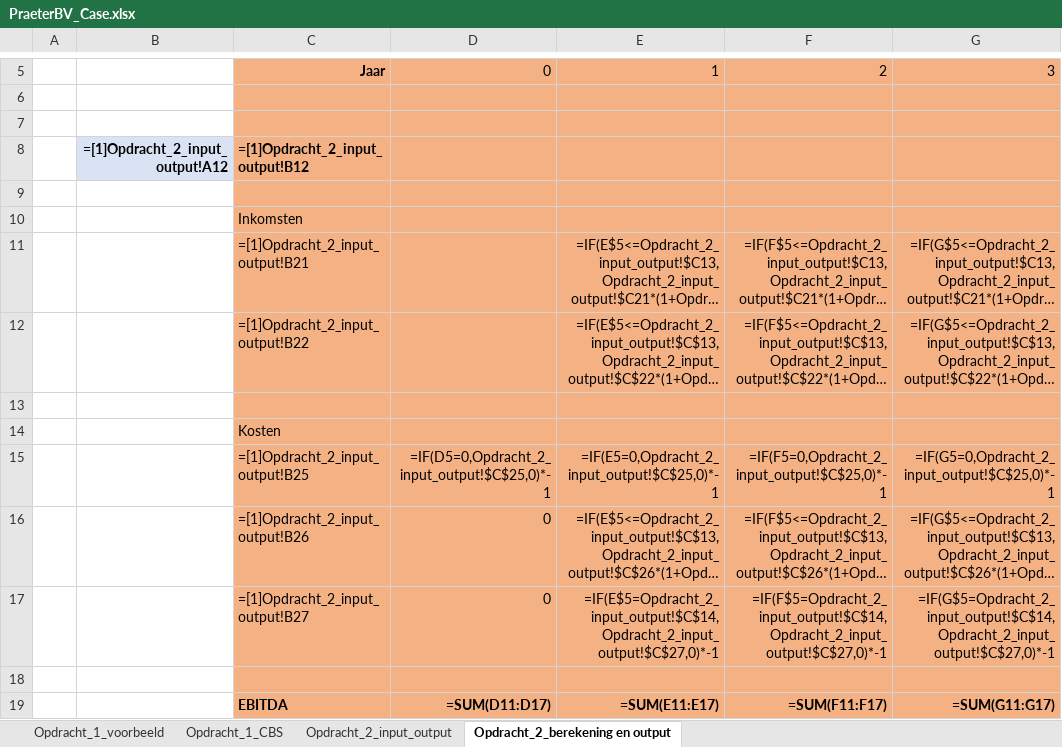
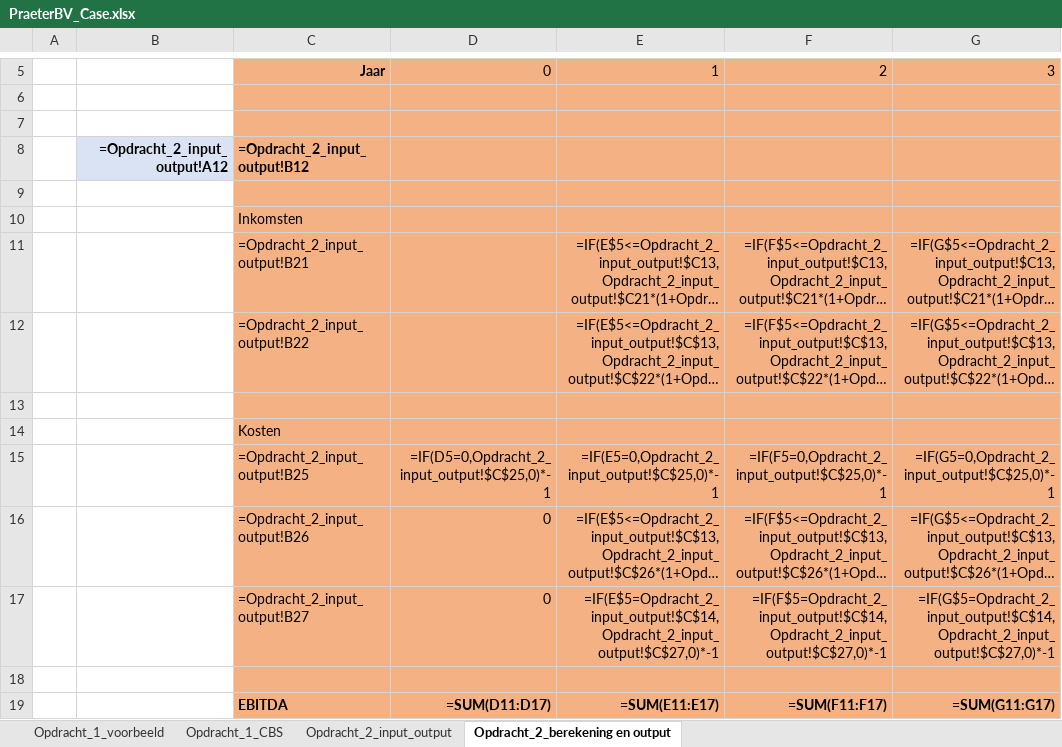
Before and after one commit to Rav-ioli/Praeter-case, an Excel workbook: PraeterBV_Case.xlsx, sheet Opdracht_2_berekening en output, drawn as a sheet; only a part is shown, gaps mark what is left out; long unchanged cells end in …; values as stored, in another font and other column widths than the file's, no borders; formulas without a stored value are shown as written; the diff names each change by its address in the sheet, - before the commit and + after, or states it on an @@ line.

Commit message:
Finalized opdracht 1

```diff
--- a/PraeterBV_Case.xlsx (sheet Opdracht_2_berekening en output)
+++ b/PraeterBV_Case.xlsx (sheet Opdracht_2_berekening en output)
-B8: =[1]Opdracht_2_input_output!A12
+B8: =Opdracht_2_input_output!A12
-C8: =[1]Opdracht_2_input_output!B12
+C8: =Opdracht_2_input_output!B12
-C11: =[1]Opdracht_2_input_output!B21
+C11: =Opdracht_2_input_output!B21
-C12: =[1]Opdracht_2_input_output!B22
+C12: =Opdracht_2_input_output!B22
-C15: =[1]Opdracht_2_input_output!B25
+C15: =Opdracht_2_input_output!B25
-C16: =[1]Opdracht_2_input_output!B26
+C16: =Opdracht_2_input_output!B26
-C17: =[1]Opdracht_2_input_output!B27
+C17: =Opdracht_2_input_output!B27
```
Also changed, not shown: 2 other files.
